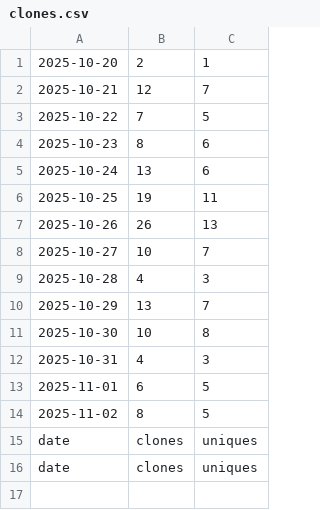
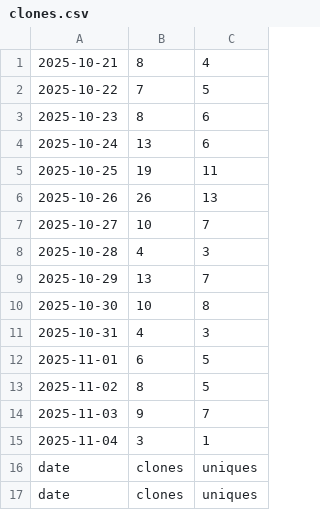
Before and after one commit to hz658832/RobotMeetsGNSS, a CSV file: data/clones.csv, drawn as a sheet.

```diff
--- a/data/clones.csv
+++ b/data/clones.csv
@@ -1,3 +1,2 @@
-"2025-10-20","2","1"
-"2025-10-21","12","7"
+"2025-10-21","8","4"
 "2025-10-22","7","5"
@@ -14,2 +13,4 @@
 "2025-11-02","8","5"
+"2025-11-03","9","7"
+"2025-11-04","3","1"
 "date","clones","uniques"
```
Also changed, not shown: 7 other files.
